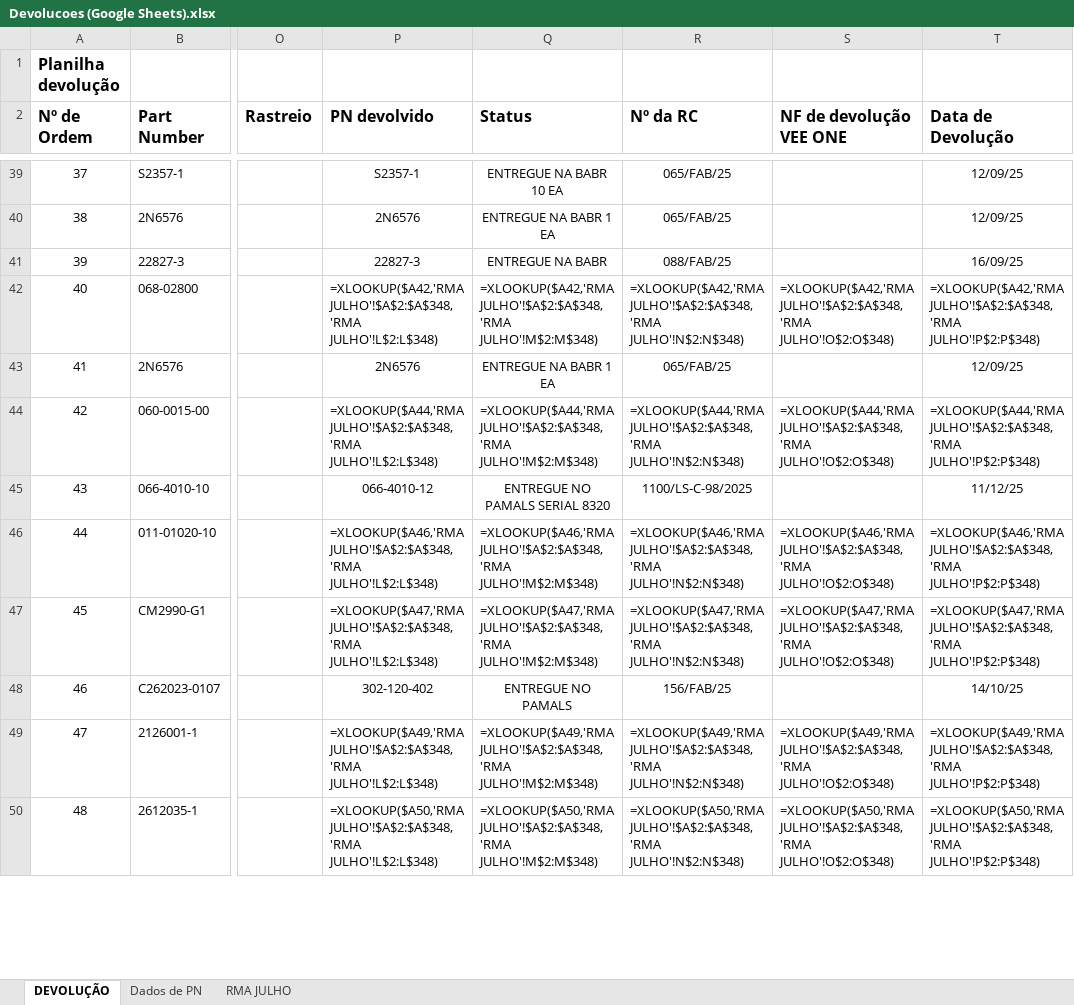
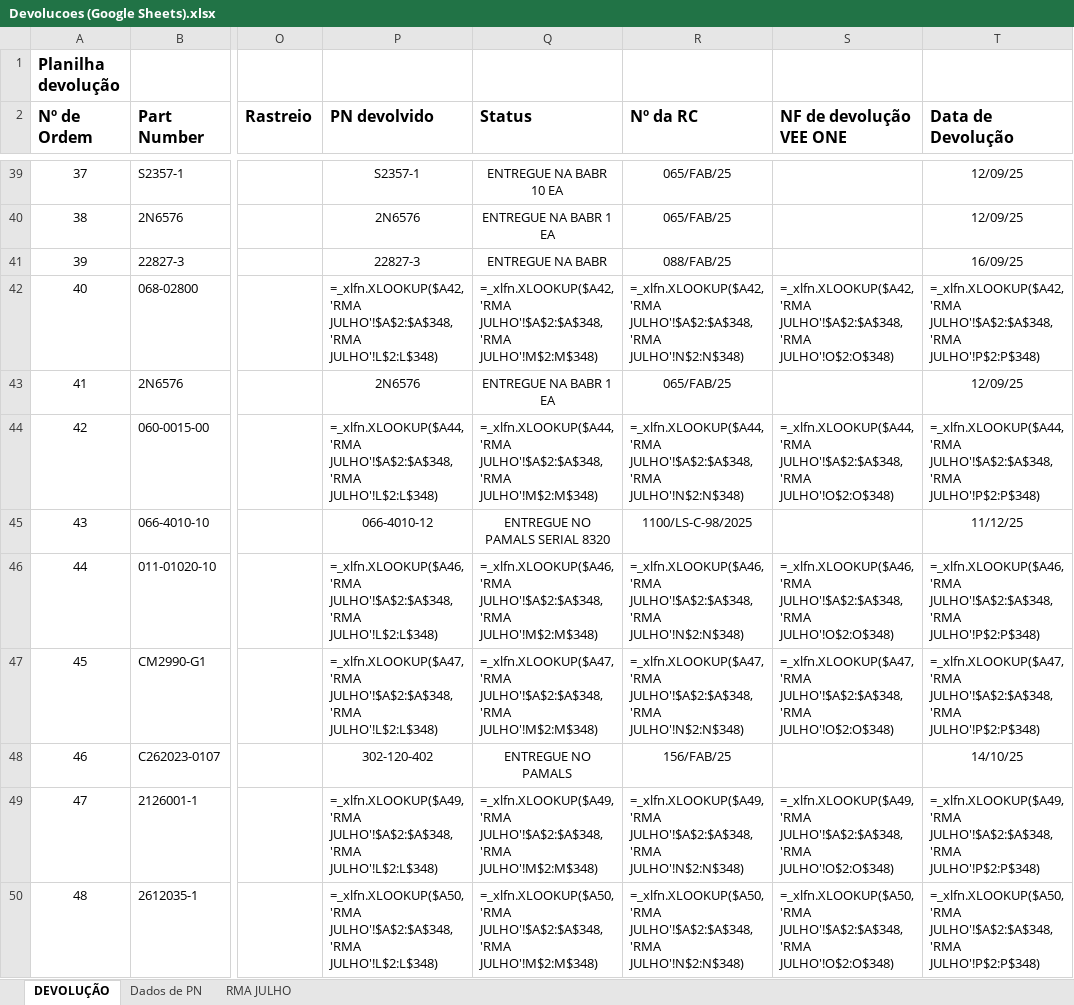
Before and after one commit to wallacedellaney/c98a-pamals, an Excel workbook: Contrato 005/Dashboard/01_Bases_Originais/Devolucoes/Devolucoes (Google Sheets).xlsx, sheet DEVOLUÇÃO, drawn as a sheet; only a part is shown, gaps mark what is left out; values as stored, in another font and other column widths than the file's, no borders; formulas are shown in place of their values; charts and pictures not drawn; the diff covers the shown part only; the diff names each change by its address in the sheet, - before the commit and + after, or states it on an @@ line.

Commit message:
Atualização automática: devolucoes (18/08/2026 12:33)

```diff
--- a/Contrato 005/Dashboard/01_Bases_Originais/Devolucoes/Devolucoes (Google Sheets).xlsx (sheet DEVOLUÇÃO)
+++ b/Contrato 005/Dashboard/01_Bases_Originais/Devolucoes/Devolucoes (Google Sheets).xlsx (sheet DEVOLUÇÃO)
-P42 (PN devolvido): =XLOOKUP($A42,'RMA JULHO'!$A$2:$A$348,'RMA JULHO'!L$2:L$348)
+P42 (PN devolvido): =_xlfn.XLOOKUP($A42,'RMA JULHO'!$A$2:$A$348,'RMA JULHO'!L$2:L$348)
-Q42 (Status): =XLOOKUP($A42,'RMA JULHO'!$A$2:$A$348,'RMA JULHO'!M$2:M$348)
+Q42 (Status): =_xlfn.XLOOKUP($A42,'RMA JULHO'!$A$2:$A$348,'RMA JULHO'!M$2:M$348)
-R42 (Nº da RC): =XLOOKUP($A42,'RMA JULHO'!$A$2:$A$348,'RMA JULHO'!N$2:N$348)
+R42 (Nº da RC): =_xlfn.XLOOKUP($A42,'RMA JULHO'!$A$2:$A$348,'RMA JULHO'!N$2:N$348)
-S42 (NF de devolução VEE ONE): =XLOOKUP($A42,'RMA JULHO'!$A$2:$A$348,'RMA JULHO'!O$2:O$348)
+S42 (NF de devolução VEE ONE): =_xlfn.XLOOKUP($A42,'RMA JULHO'!$A$2:$A$348,'RMA JULHO'!O$2:O$348)
-T42 (Data de Devolução): =XLOOKUP($A42,'RMA JULHO'!$A$2:$A$348,'RMA JULHO'!P$2:P$348)
+T42 (Data de Devolução): =_xlfn.XLOOKUP($A42,'RMA JULHO'!$A$2:$A$348,'RMA JULHO'!P$2:P$348)
-P44 (PN devolvido): =XLOOKUP($A44,'RMA JULHO'!$A$2:$A$348,'RMA JULHO'!L$2:L$348)
+P44 (PN devolvido): =_xlfn.XLOOKUP($A44,'RMA JULHO'!$A$2:$A$348,'RMA JULHO'!L$2:L$348)
-Q44 (Status): =XLOOKUP($A44,'RMA JULHO'!$A$2:$A$348,'RMA JULHO'!M$2:M$348)
+Q44 (Status): =_xlfn.XLOOKUP($A44,'RMA JULHO'!$A$2:$A$348,'RMA JULHO'!M$2:M$348)
-R44 (Nº da RC): =XLOOKUP($A44,'RMA JULHO'!$A$2:$A$348,'RMA JULHO'!N$2:N$348)
+R44 (Nº da RC): =_xlfn.XLOOKUP($A44,'RMA JULHO'!$A$2:$A$348,'RMA JULHO'!N$2:N$348)
-S44 (NF de devolução VEE ONE): =XLOOKUP($A44,'RMA JULHO'!$A$2:$A$348,'RMA JULHO'!O$2:O$348)
+S44 (NF de devolução VEE ONE): =_xlfn.XLOOKUP($A44,'RMA JULHO'!$A$2:$A$348,'RMA JULHO'!O$2:O$348)
-T44 (Data de Devolução): =XLOOKUP($A44,'RMA JULHO'!$A$2:$A$348,'RMA JULHO'!P$2:P$348)
+T44 (Data de Devolução): =_xlfn.XLOOKUP($A44,'RMA JULHO'!$A$2:$A$348,'RMA JULHO'!P$2:P$348)
-P46 (PN devolvido): =XLOOKUP($A46,'RMA JULHO'!$A$2:$A$348,'RMA JULHO'!L$2:L$348)
+P46 (PN devolvido): =_xlfn.XLOOKUP($A46,'RMA JULHO'!$A$2:$A$348,'RMA JULHO'!L$2:L$348)
-Q46 (Status): =XLOOKUP($A46,'RMA JULHO'!$A$2:$A$348,'RMA JULHO'!M$2:M$348)
+Q46 (Status): =_xlfn.XLOOKUP($A46,'RMA JULHO'!$A$2:$A$348,'RMA JULHO'!M$2:M$348)
-R46 (Nº da RC): =XLOOKUP($A46,'RMA JULHO'!$A$2:$A$348,'RMA JULHO'!N$2:N$348)
+R46 (Nº da RC): =_xlfn.XLOOKUP($A46,'RMA JULHO'!$A$2:$A$348,'RMA JULHO'!N$2:N$348)
-S46 (NF de devolução VEE ONE): =XLOOKUP($A46,'RMA JULHO'!$A$2:$A$348,'RMA JULHO'!O$2:O$348)
+S46 (NF de devolução VEE ONE): =_xlfn.XLOOKUP($A46,'RMA JULHO'!$A$2:$A$348,'RMA JULHO'!O$2:O$348)
-T46 (Data de Devolução): =XLOOKUP($A46,'RMA JULHO'!$A$2:$A$348,'RMA JULHO'!P$2:P$348)
+T46 (Data de Devolução): =_xlfn.XLOOKUP($A46,'RMA JULHO'!$A$2:$A$348,'RMA JULHO'!P$2:P$348)
-P47 (PN devolvido): =XLOOKUP($A47,'RMA JULHO'!$A$2:$A$348,'RMA JULHO'!L$2:L$348)
+P47 (PN devolvido): =_xlfn.XLOOKUP($A47,'RMA JULHO'!$A$2:$A$348,'RMA JULHO'!L$2:L$348)
-Q47 (Status): =XLOOKUP($A47,'RMA JULHO'!$A$2:$A$348,'RMA JULHO'!M$2:M$348)
+Q47 (Status): =_xlfn.XLOOKUP($A47,'RMA JULHO'!$A$2:$A$348,'RMA JULHO'!M$2:M$348)
-R47 (Nº da RC): =XLOOKUP($A47,'RMA JULHO'!$A$2:$A$348,'RMA JULHO'!N$2:N$348)
+R47 (Nº da RC): =_xlfn.XLOOKUP($A47,'RMA JULHO'!$A$2:$A$348,'RMA JULHO'!N$2:N$348)
-S47 (NF de devolução VEE ONE): =XLOOKUP($A47,'RMA JULHO'!$A$2:$A$348,'RMA JULHO'!O$2:O$348)
+S47 (NF de devolução VEE ONE): =_xlfn.XLOOKUP($A47,'RMA JULHO'!$A$2:$A$348,'RMA JULHO'!O$2:O$348)
-T47 (Data de Devolução): =XLOOKUP($A47,'RMA JULHO'!$A$2:$A$348,'RMA JULHO'!P$2:P$348)
+T47 (Data de Devolução): =_xlfn.XLOOKUP($A47,'RMA JULHO'!$A$2:$A$348,'RMA JULHO'!P$2:P$348)
-P49 (PN devolvido): =XLOOKUP($A49,'RMA JULHO'!$A$2:$A$348,'RMA JULHO'!L$2:L$348)
+P49 (PN devolvido): =_xlfn.XLOOKUP($A49,'RMA JULHO'!$A$2:$A$348,'RMA JULHO'!L$2:L$348)
-Q49 (Status): =XLOOKUP($A49,'RMA JULHO'!$A$2:$A$348,'RMA JULHO'!M$2:M$348)
+Q49 (Status): =_xlfn.XLOOKUP($A49,'RMA JULHO'!$A$2:$A$348,'RMA JULHO'!M$2:M$348)
-R49 (Nº da RC): =XLOOKUP($A49,'RMA JULHO'!$A$2:$A$348,'RMA JULHO'!N$2:N$348)
+R49 (Nº da RC): =_xlfn.XLOOKUP($A49,'RMA JULHO'!$A$2:$A$348,'RMA JULHO'!N$2:N$348)
-S49 (NF de devolução VEE ONE): =XLOOKUP($A49,'RMA JULHO'!$A$2:$A$348,'RMA JULHO'!O$2:O$348)
+S49 (NF de devolução VEE ONE): =_xlfn.XLOOKUP($A49,'RMA JULHO'!$A$2:$A$348,'RMA JULHO'!O$2:O$348)
-T49 (Data de Devolução): =XLOOKUP($A49,'RMA JULHO'!$A$2:$A$348,'RMA JULHO'!P$2:P$348)
+T49 (Data de Devolução): =_xlfn.XLOOKUP($A49,'RMA JULHO'!$A$2:$A$348,'RMA JULHO'!P$2:P$348)
-P50 (PN devolvido): =XLOOKUP($A50,'RMA JULHO'!$A$2:$A$348,'RMA JULHO'!L$2:L$348)
+P50 (PN devolvido): =_xlfn.XLOOKUP($A50,'RMA JULHO'!$A$2:$A$348,'RMA JULHO'!L$2:L$348)
-Q50 (Status): =XLOOKUP($A50,'RMA JULHO'!$A$2:$A$348,'RMA JULHO'!M$2:M$348)
+Q50 (Status): =_xlfn.XLOOKUP($A50,'RMA JULHO'!$A$2:$A$348,'RMA JULHO'!M$2:M$348)
-R50 (Nº da RC): =XLOOKUP($A50,'RMA JULHO'!$A$2:$A$348,'RMA JULHO'!N$2:N$348)
+R50 (Nº da RC): =_xlfn.XLOOKUP($A50,'RMA JULHO'!$A$2:$A$348,'RMA JULHO'!N$2:N$348)
-S50 (NF de devolução VEE ONE): =XLOOKUP($A50,'RMA JULHO'!$A$2:$A$348,'RMA JULHO'!O$2:O$348)
+S50 (NF de devolução VEE ONE): =_xlfn.XLOOKUP($A50,'RMA JULHO'!$A$2:$A$348,'RMA JULHO'!O$2:O$348)
-T50 (Data de Devolução): =XLOOKUP($A50,'RMA JULHO'!$A$2:$A$348,'RMA JULHO'!P$2:P$348)
+T50 (Data de Devolução): =_xlfn.XLOOKUP($A50,'RMA JULHO'!$A$2:$A$348,'RMA JULHO'!P$2:P$348)
```
Also changed, not shown: 1500 edited cells elsewhere in this sheet, charts or pictures, Contrato 005/Dashboard/02_Dados_Tratados/base_devolucoes_tratada.xlsx, 2 other files.
